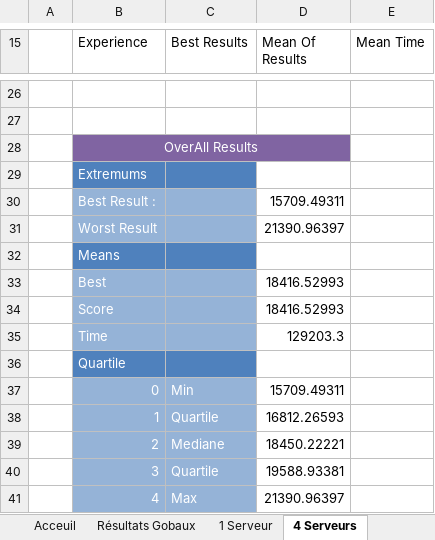
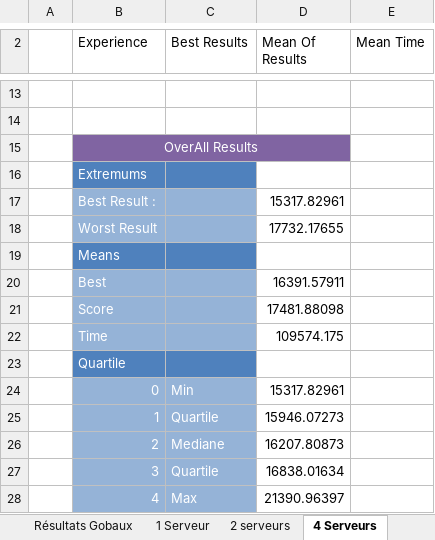
Before and after one commit to aollag09/darwin-genetic-solver, an Excel workbook: resultats/tp1/Resultats TP1.xlsx, sheet 4 Serveurs, drawn as a sheet; only a part is shown, gaps mark what is left out; values as stored, in another font and other column widths than the file's, no borders; charts and pictures and table styles not drawn; addresses are those after the commit; the diff covers the shown part only; the diff names each change by its address in the sheet, - before the commit and + after, or states it on an @@ line.

```diff
--- a/resultats/tp1/Resultats TP1.xlsx (sheet 4 Serveurs)
+++ b/resultats/tp1/Resultats TP1.xlsx (sheet 4 Serveurs)
+sheet tab: 2 serveurs
-D17 (Mean Of Results): 15709.49311
+D17 (Mean Of Results): 15317.82961
-D18 (Mean Of Results): 21390.96397
+D18 (Mean Of Results): 17732.17655
-D20 (Mean Of Results): 18416.52993
+D20 (Mean Of Results): 16391.57911
-D21 (Mean Of Results): 18416.52993
+D21 (Mean Of Results): 17481.88098
-D22 (Mean Of Results): 129203.3
+D22 (Mean Of Results): 109574.175
-D24 (Mean Of Results): 15709.49311
+D24 (Mean Of Results): 15317.82961
-D25 (Mean Of Results): 16812.26593
+D25 (Mean Of Results): 15946.07273
-D26 (Mean Of Results): 18450.22221
+D26 (Mean Of Results): 16207.80873
-D27 (Mean Of Results): 19588.93381
+D27 (Mean Of Results): 16838.01634
```
Also changed, not shown: 10 added rows and 23 removed rows elsewhere in this sheet, sheet 1 Serveur, sheet WorkPlace, sheet Résultats Gobaux, sheet Acceuil, sheet 8 Serveurs, other sheet tabs, charts or pictures, 9 other files.
